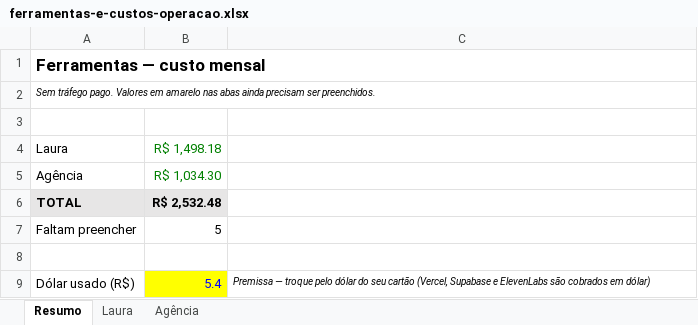
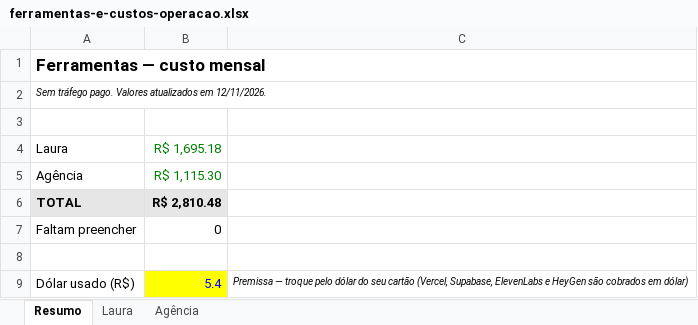
Before and after one commit to patrikgonzaga2-tech/Projeto-Laura-Rosa, an Excel workbook: planilhas/ferramentas-e-custos-operacao.xlsx, sheet Resumo, drawn as a sheet; values as stored, in another font and other column widths than the file's, no borders; the diff names each change by its address in the sheet, - before the commit and + after, or states it on an @@ line.

```diff
--- a/planilhas/ferramentas-e-custos-operacao.xlsx (sheet Resumo)
+++ b/planilhas/ferramentas-e-custos-operacao.xlsx (sheet Resumo)
-A2: …pago. Valores em amarelo nas abas ainda precisam ser preenchidos.
+A2: …pago. Valores atualizados em 12/11/2026.
-B4: R$ 1,498.18
+B4: R$ 1,695.18
-B5: R$ 1,034.30
+B5: R$ 1,115.30
-B6: R$ 2,532.48
+B6: R$ 2,810.48
-B7: 5
+B7: 0
-C9: …cartão (Vercel, Supabase e ElevenLabs são cobrados…
+C9: …cartão (Vercel, Supabase, ElevenLabs e HeyGen são cobrados…
```
Also changed, not shown: sheet Agência, sheet Laura.
